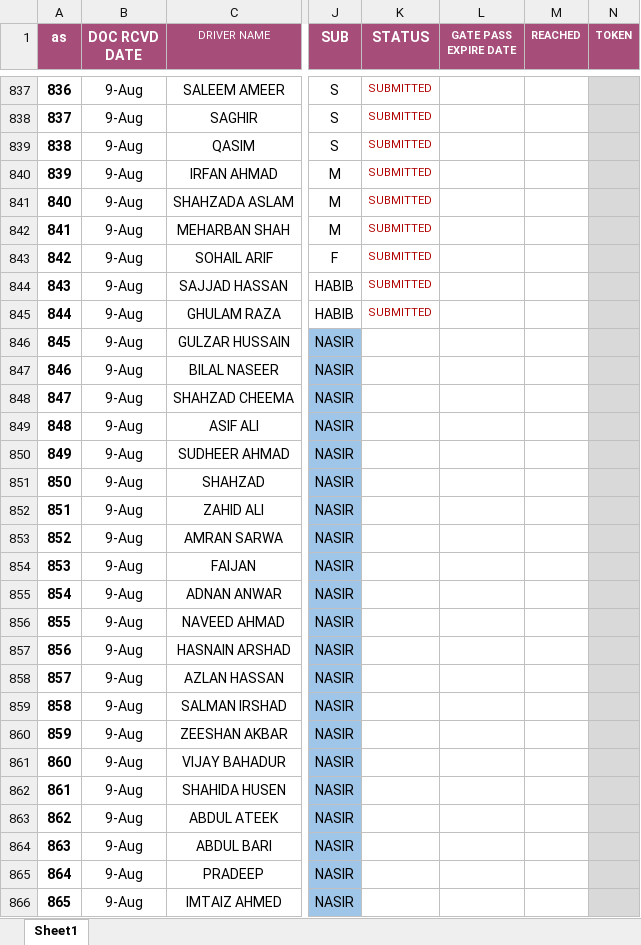
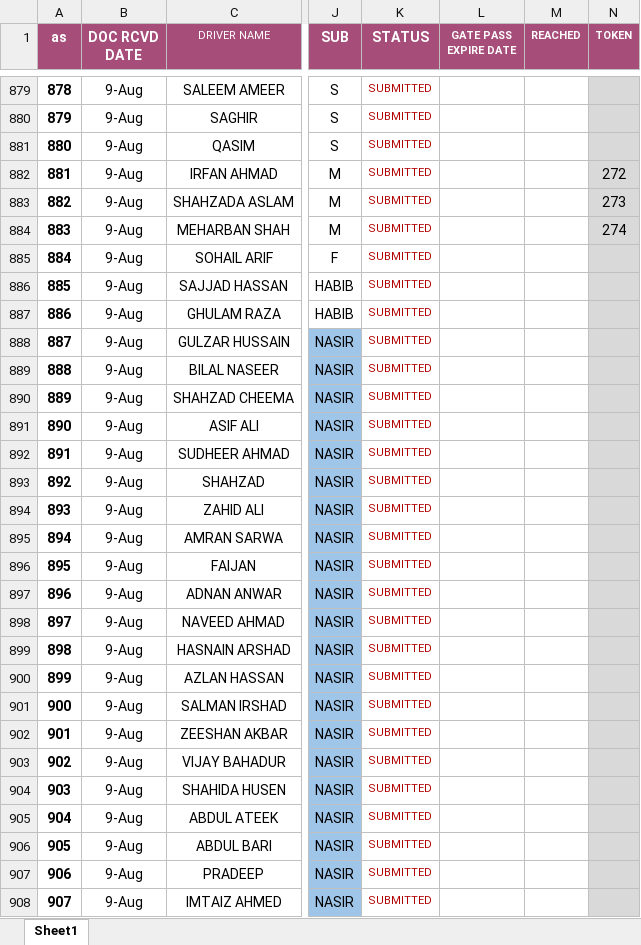
Before and after one commit to connectharundas/global-pacific-truck-search, an Excel workbook: data/sampledata.xlsx, sheet Sheet1, drawn as a sheet; only a part is shown, gaps mark what is left out; values as stored, in another font and other column widths than the file's, no borders; addresses are those after the commit; the diff covers the shown part only; the diff names each change by its address in the sheet, - before the commit and + after, or states it on an @@ line.

```diff
--- a/data/sampledata.xlsx (sheet Sheet1)
+++ b/data/sampledata.xlsx (sheet Sheet1)
@@ column A (as) renumbered between rows 850 and 946 @@
-N882 (TOKEN): (empty)
+N882 (TOKEN): 272
-N883 (TOKEN): (empty)
+N883 (TOKEN): 273
-N884 (TOKEN): (empty)
+N884 (TOKEN): 274
-K888:K908 (STATUS): (empty)
+K888:K908 (STATUS): SUBMITTED
```
Also changed, not shown: 96 added rows, 4 removed rows, 86 edited cells and cell formats elsewhere in this sheet, 1 other file.
